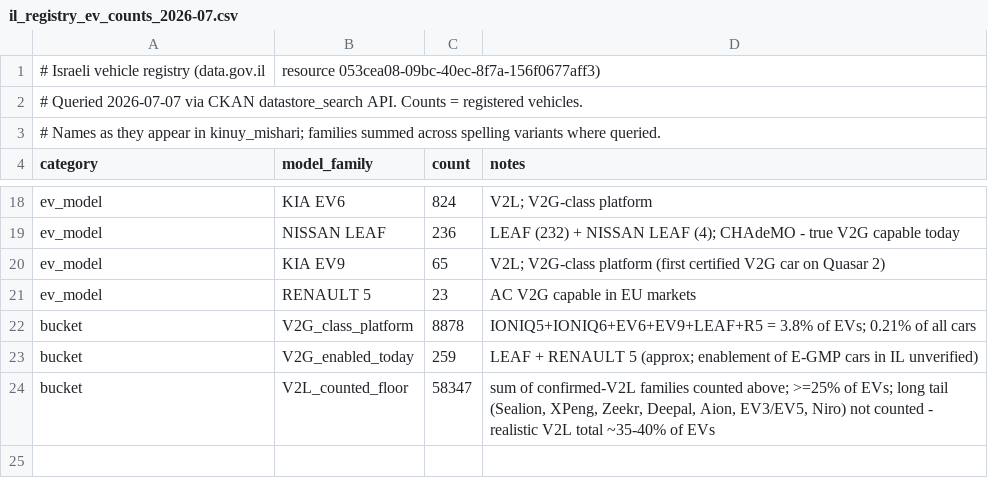
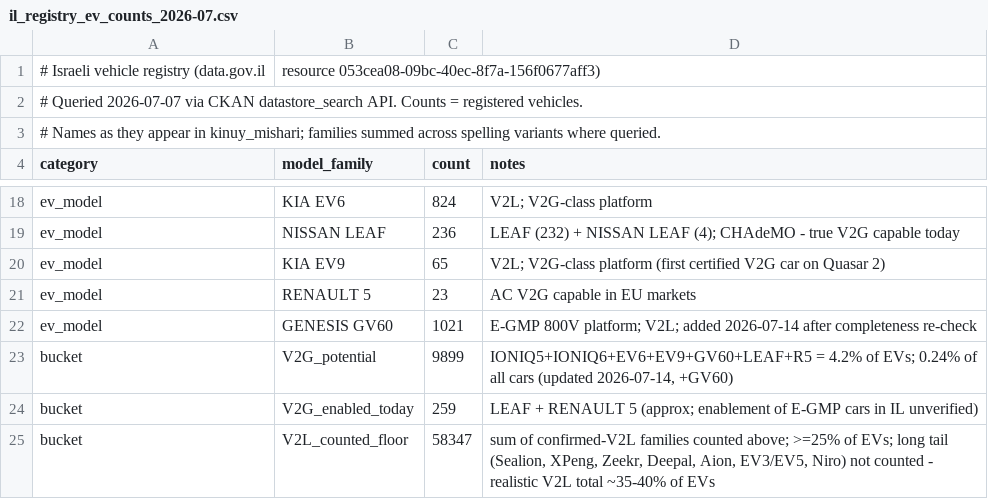
Before and after one commit to UriAngel/v2g-abm-model, a CSV file: data/il_registry_ev_counts_2026-07.csv, drawn as a sheet; only a part is shown, gaps mark what is left out; removed rows and columns are numbered as before the commit, all else as after; the diff names each change by its address in the sheet, - before the commit and + after, or states it on an @@ line.

Commit message:
Fig 5.1: rename capability layers, add missed GV60  - Layers renamed to V2L / V2G potential / V2G capable (clearer terms)   and reordered V2L -> potential -> capable - Completeness re-check of registry query found Genesis GV60 (E-GMP):   1,021 EVs missing from the V2G-potential basket - IL V2G potential: 8,878 -> 9,899 (3.8% -> 4.2%); gap vs capable 34x -> 38x - Updated il_registry_ev_counts CSV, plot script, regenerated PNG

```diff
--- a/data/il_registry_ev_counts_2026-07.csv
+++ b/data/il_registry_ev_counts_2026-07.csv
-row 22: bucket | V2G_class_platform | 8878 | IONIQ5+IONIQ6+EV6+EV9+LEAF+R5 = 3.8% of EVs; 0.21% of all cars
+row 22: ev_model | GENESIS GV60 | 1021 | E-GMP 800V platform; V2L; added 2026-07-14 after completeness re-check
+row 23: bucket | V2G_potential | 9899 | IONIQ5+IONIQ6+EV6+EV9+GV60+LEAF+R5 = 4.2% of EVs; 0.24% of all cars (updated 2026-07-14, +GV60)
```
Also changed, not shown: 9 other files.
